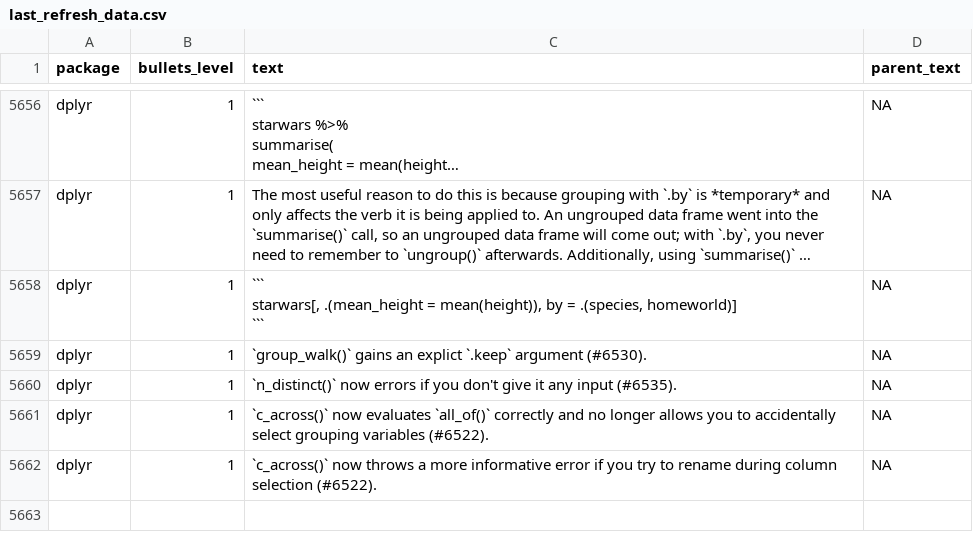
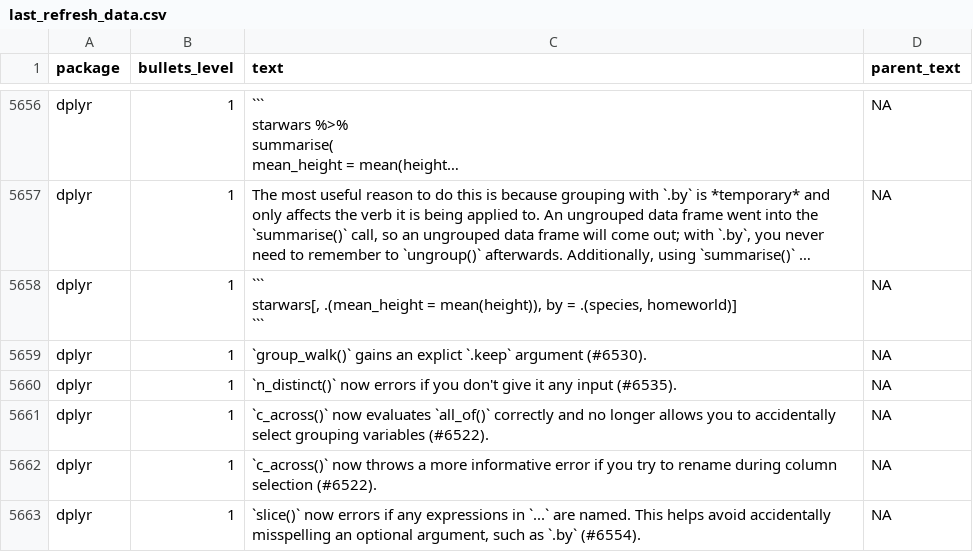
Before and after one commit to wurli/tidyverse-dev-bot, a CSV file: last_refresh_data.csv, drawn as a sheet; only a part is shown, gaps mark what is left out; long unchanged cells end in ….

```diff
--- a/last_refresh_data.csv
+++ b/last_refresh_data.csv
@@ -6005 +6005,2 @@ dplyr,1,`c_across()` now evaluates `all_of()` correctly and no longer allows you
 dplyr,1,`c_across()` now throws a more informative error if you try to rename during column selection (#6522).,NA
+dplyr,1,"`slice()` now errors if any expressions in `...` are named. This helps avoid accidentally misspelling an optional argument, such as `.by` (#6554).",NA
```
Also changed, not shown: 3 other files.
